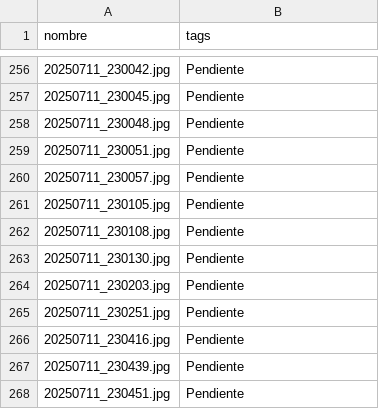
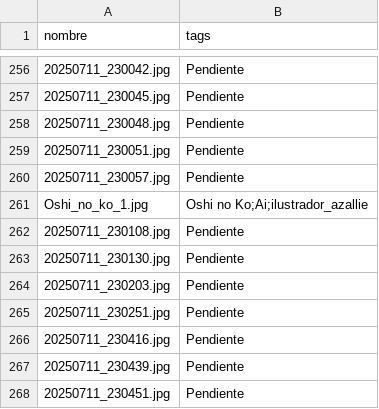
Before and after one commit to Hernan4444/Stickers-Catalogue, a CSV file: data.csv, drawn as a sheet; only a part is shown, gaps mark what is left out; removed rows and columns are numbered as before the commit, all else as after; the diff names each change by its address in the sheet, - before the commit and + after, or states it on an @@ line.

```diff
--- a/data.csv
+++ b/data.csv
-row 261: 20250711_230105.jpg | Pendiente
+row 261: Oshi_no_ko_1.jpg | Oshi no Ko;Ai;ilustrador_azallie
```
Also changed, not shown: 1 other file.
